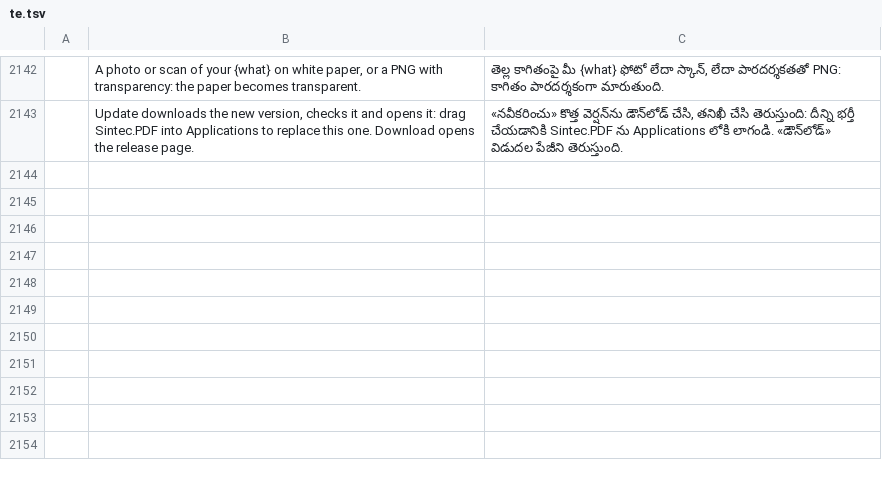
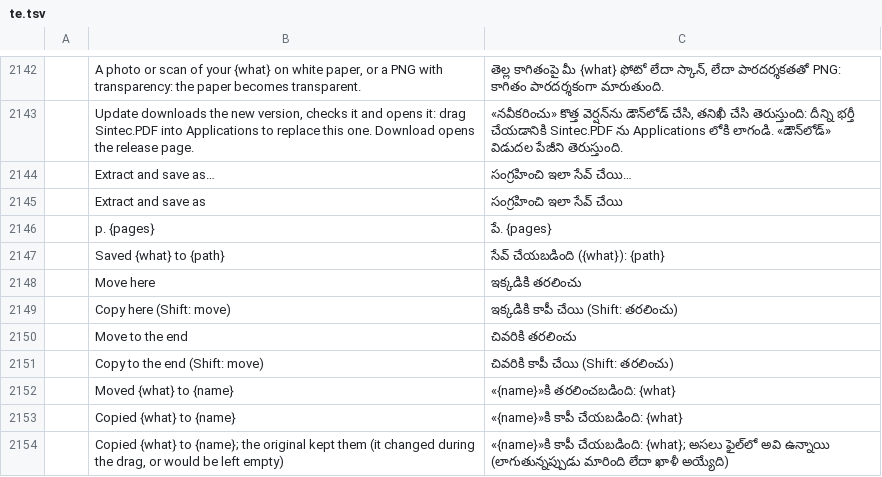
Before and after one commit to sintec-llc/sintec.pdf, a TSV file: crates/ui-egui/src/i18n/te.tsv, drawn as a sheet; only a part is shown, gaps mark what is left out; the diff names each change by its address in the sheet, - before the commit and + after, or states it on an @@ line.

```diff
--- a/crates/ui-egui/src/i18n/te.tsv
+++ b/crates/ui-egui/src/i18n/te.tsv
+row 2144:  | Extract and save as… | సంగ్రహించి ఇలా సేవ్ చేయి…
+row 2145:  | Extract and save as | సంగ్రహించి ఇలా సేవ్ చేయి
+row 2146:  | p. {pages} | పే. {pages}
+row 2147:  | Saved {what} to {path} | సేవ్ చేయబడింది ({what}): {path}
+row 2148:  | Move here | ఇక్కడికి తరలించు
+row 2149:  | Copy here (Shift: move) | ఇక్కడికి కాపీ చేయి (Shift: తరలించు)
+row 2150:  | Move to the end | చివరికి తరలించు
+row 2151:  | Copy to the end (Shift: move) | చివరికి కాపీ చేయి (Shift: తరలించు)
+row 2152:  | Moved {what} to {name} | «{name}»కి తరలించబడింది: {what}
+row 2153:  | Copied {what} to {name} | «{name}»కి కాపీ చేయబడింది: {what}
+row 2154:  | Copied {what} to {name}; the original kept them (it changed during the drag, or would be left empty) | «{name}»కి కాపీ చేయబడింది: {what}; అసలు ఫైల్‌లో అవి ఉన్నాయి (లాగుతున్నప్పుడు మారింది లేదా ఖాళీ అయ్యేది)
```
Also changed, not shown: crates/ui-egui/src/i18n/ar.tsv, crates/ui-egui/src/i18n/bg.tsv, 23 other files.
